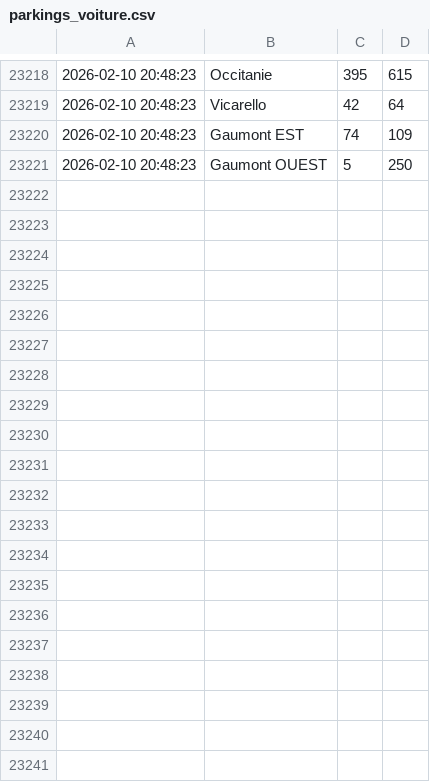
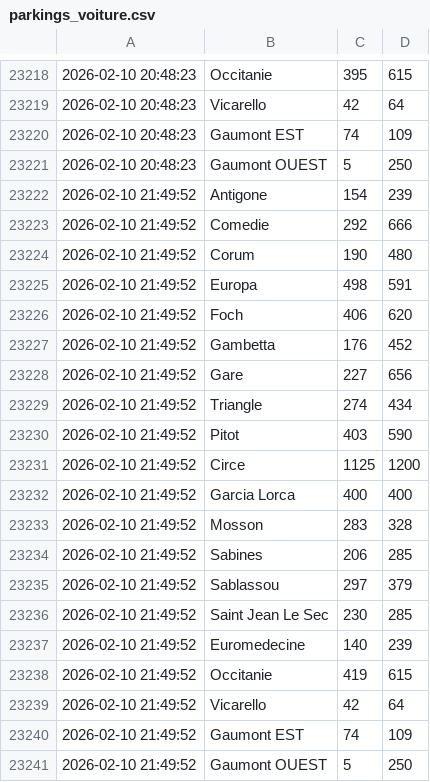
Before and after one commit to Midakiller/data-collect, a CSV file: parkings_voiture.csv, drawn as a sheet; only a part is shown, gaps mark what is left out; the diff names each change by its address in the sheet, - before the commit and + after, or states it on an @@ line.

```diff
--- a/parkings_voiture.csv
+++ b/parkings_voiture.csv
+row 23222: 2026-02-10 21:49:52 | Antigone | 154 | 239
+row 23223: 2026-02-10 21:49:52 | Comedie | 292 | 666
+row 23224: 2026-02-10 21:49:52 | Corum | 190 | 480
+row 23225: 2026-02-10 21:49:52 | Europa | 498 | 591
+row 23226: 2026-02-10 21:49:52 | Foch | 406 | 620
+row 23227: 2026-02-10 21:49:52 | Gambetta | 176 | 452
+row 23228: 2026-02-10 21:49:52 | Gare | 227 | 656
+row 23229: 2026-02-10 21:49:52 | Triangle | 274 | 434
+row 23230: 2026-02-10 21:49:52 | Pitot | 403 | 590
+row 23231: 2026-02-10 21:49:52 | Circe | 1125 | 1200
+row 23232: 2026-02-10 21:49:52 | Garcia Lorca | 400 | 400
+row 23233: 2026-02-10 21:49:52 | Mosson | 283 | 328
+row 23234: 2026-02-10 21:49:52 | Sabines | 206 | 285
+row 23235: 2026-02-10 21:49:52 | Sablassou | 297 | 379
+row 23236: 2026-02-10 21:49:52 | Saint Jean Le Sec | 230 | 285
+row 23237: 2026-02-10 21:49:52 | Euromedecine | 140 | 239
+row 23238: 2026-02-10 21:49:52 | Occitanie | 419 | 615
+row 23239: 2026-02-10 21:49:52 | Vicarello | 42 | 64
+row 23240: 2026-02-10 21:49:52 | Gaumont EST | 74 | 109
+row 23241: 2026-02-10 21:49:52 | Gaumont OUEST | 5 | 250
```
Also changed, not shown: parkings_velo.csv.
